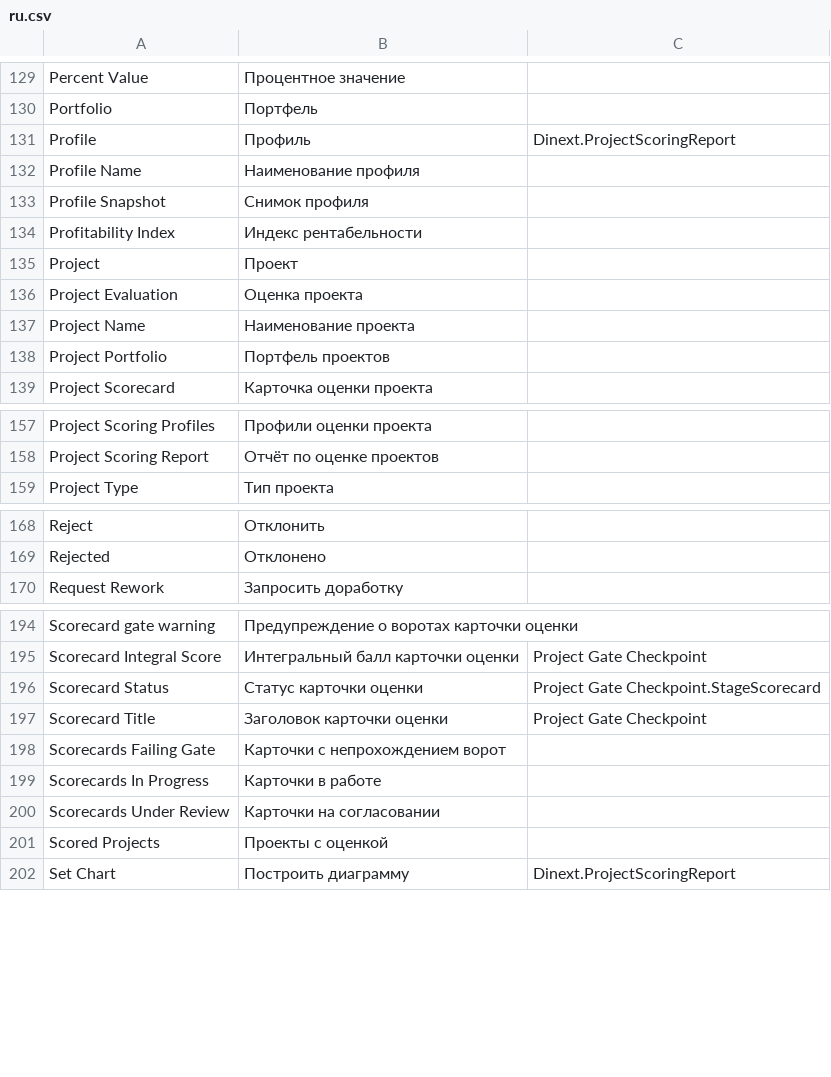
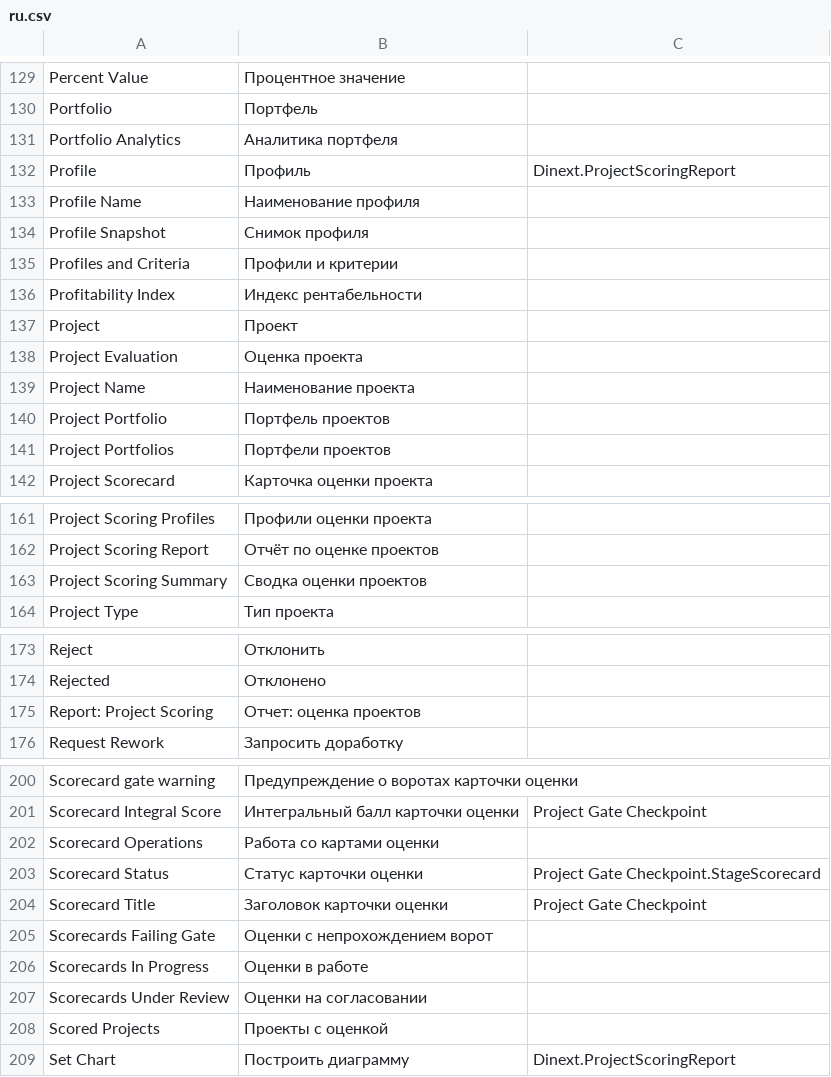
Before and after one commit to Dinext-pro/dinext-project-evaluation, a CSV file: dinext_project_evaluation/translations/ru.csv, drawn as a sheet; only a part is shown, gaps mark what is left out; the diff covers the shown part only.

Commit message:
fix(i18n): EN Project Scoring workspace content
Refs ISS-2026-02952.

```diff
--- a/dinext_project_evaluation/translations/ru.csv
+++ b/dinext_project_evaluation/translations/ru.csv
@@ -130,2 +130,3 @@
 "Portfolio","Портфель",""
+"Portfolio Analytics","Аналитика портфеля",""
 "Profile","Профиль","Dinext.ProjectScoringReport"
@@ -133,2 +134,3 @@
 "Profile Snapshot","Снимок профиля",""
+"Profiles and Criteria","Профили и критерии",""
 "Profitability Index","Индекс рентабельности",""
@@ -138,2 +140,3 @@
 "Project Portfolio","Портфель проектов",""
+"Project Portfolios","Портфели проектов",""
 "Project Scorecard","Карточка оценки проекта",""
@@ -158,2 +162,3 @@
 "Project Scoring Report","Отчёт по оценке проектов",""
+"Project Scoring Summary","Сводка оценки проектов",""
 "Project Type","Тип проекта",""
@@ -169,2 +174,3 @@
 "Rejected","Отклонено",""
+"Report: Project Scoring","Отчет: оценка проектов",""
 "Request Rework","Запросить доработку",""
@@ -195,7 +201,8 @@
 "Scorecard Integral Score","Интегральный балл карточки оценки","Project Gate Checkpoint"
+"Scorecard Operations","Работа со картами оценки",""
 "Scorecard Status","Статус карточки оценки","Project Gate Checkpoint.StageScorecard"
 "Scorecard Title","Заголовок карточки оценки","Project Gate Checkpoint"
-"Scorecards Failing Gate","Карточки с непрохождением ворот",""
-"Scorecards In Progress","Карточки в работе",""
-"Scorecards Under Review","Карточки на согласовании",""
+"Scorecards Failing Gate","Оценки с непрохождением ворот",""
+"Scorecards In Progress","Оценки в работе",""
+"Scorecards Under Review","Оценки на согласовании",""
 "Scored Projects","Проекты с оценкой",""
```
Also changed, not shown: 1 moved row and 1 edited cell elsewhere in this file, 1 other file.
